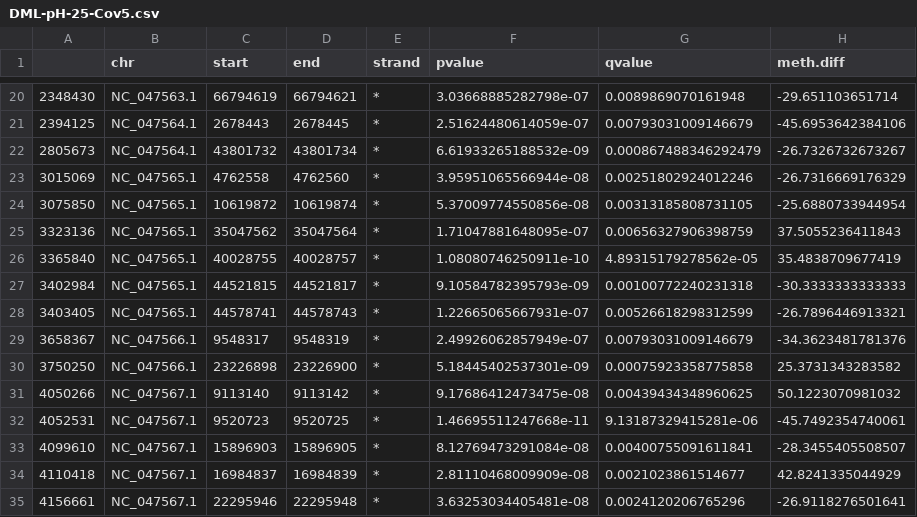
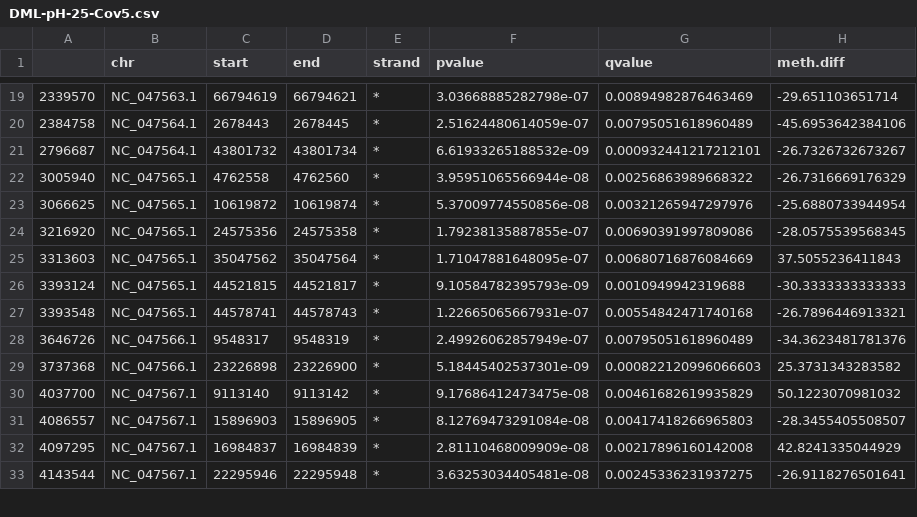
Before and after one commit to RobertsLab/project-oyster-oa, a CSV file: analyses/Haws_04-methylKit/DML/DML-pH-25-Cov5.csv, drawn as a sheet; only a part is shown, gaps mark what is left out; the diff covers the shown part only.

```diff
--- a/analyses/Haws_04-methylKit/DML/DML-pH-25-Cov5.csv
+++ b/analyses/Haws_04-methylKit/DML/DML-pH-25-Cov5.csv
@@ -20,16 +19,15 @@
-2348430,NC_047563.1,66794619,66794621,*,3.03668885282798e-07,0.0089869070161948,-29.651103651714
-2394125,NC_047564.1,2678443,2678445,*,2.51624480614059e-07,0.00793031009146679,-45.6953642384106
-2805673,NC_047564.1,43801732,43801734,*,6.61933265188532e-09,0.000867488346292479,-26.7326732673267
-3015069,NC_047565.1,4762558,4762560,*,3.95951065566944e-08,0.00251802924012246,-26.7316669176329
-3075850,NC_047565.1,10619872,10619874,*,5.37009774550856e-08,0.00313185808731105,-25.6880733944954
-3323136,NC_047565.1,35047562,35047564,*,1.71047881648095e-07,0.00656327906398759,37.5055236411843
-3365840,NC_047565.1,40028755,40028757,*,1.08080746250911e-10,4.89315179278562e-05,35.4838709677419
-3402984,NC_047565.1,44521815,44521817,*,9.10584782395793e-09,0.00100772240231318,-30.3333333333333
-3403405,NC_047565.1,44578741,44578743,*,1.22665065667931e-07,0.00526618298312599,-26.7896446913321
-3658367,NC_047566.1,9548317,9548319,*,2.49926062857949e-07,0.00793031009146679,-34.3623481781376
-3750250,NC_047566.1,23226898,23226900,*,5.18445402537301e-09,0.00075923358775858,25.3731343283582
-4050266,NC_047567.1,9113140,9113142,*,9.17686412473475e-08,0.00439434348960625,50.1223070981032
-4052531,NC_047567.1,9520723,9520725,*,1.46695511247668e-11,9.13187329415281e-06,-45.7492354740061
-4099610,NC_047567.1,15896903,15896905,*,8.12769473291084e-08,0.00400755091611841,-28.3455405508507
-4110418,NC_047567.1,16984837,16984839,*,2.81110468009909e-08,0.0021023861514677,42.8241335044929
-4156661,NC_047567.1,22295946,22295948,*,3.63253034405481e-08,0.0024120206765296,-26.9118276501641
+2339570,NC_047563.1,66794619,66794621,*,3.03668885282798e-07,0.00894982876463469,-29.651103651714
+2384758,NC_047564.1,2678443,2678445,*,2.51624480614059e-07,0.00795051618960489,-45.6953642384106
+2796687,NC_047564.1,43801732,43801734,*,6.61933265188532e-09,0.000932441217212101,-26.7326732673267
+3005940,NC_047565.1,4762558,4762560,*,3.95951065566944e-08,0.00256863989668322,-26.7316669176329
+3066625,NC_047565.1,10619872,10619874,*,5.37009774550856e-08,0.00321265947297976,-25.6880733944954
+3216920,NC_047565.1,24575356,24575358,*,1.79238135887855e-07,0.00690391997809086,-28.0575539568345
+3313603,NC_047565.1,35047562,35047564,*,1.71047881648095e-07,0.00680716876084669,37.5055236411843
+3393124,NC_047565.1,44521815,44521817,*,9.10584782395793e-09,0.0010949942319688,-30.3333333333333
+3393548,NC_047565.1,44578741,44578743,*,1.22665065667931e-07,0.00554842471740168,-26.7896446913321
+3646726,NC_047566.1,9548317,9548319,*,2.49926062857949e-07,0.00795051618960489,-34.3623481781376
+3737368,NC_047566.1,23226898,23226900,*,5.18445402537301e-09,0.000822120996066603,25.3731343283582
+4037700,NC_047567.1,9113140,9113142,*,9.17686412473475e-08,0.00461682619935829,50.1223070981032
+4086557,NC_047567.1,15896903,15896905,*,8.12769473291084e-08,0.00417418266965803,-28.3455405508507
+4097295,NC_047567.1,16984837,16984839,*,2.81110468009909e-08,0.00217896160142008,42.8241335044929
+4143544,NC_047567.1,22295946,22295948,*,3.63253034405481e-08,0.00245336231937275,-26.9118276501641
```
Also changed, not shown: 2 added rows, 3 removed rows and 46 edited cells elsewhere in this file, analyses/Haws_04-methylKit/DML/DML-pH-50-Cov5.csv.
